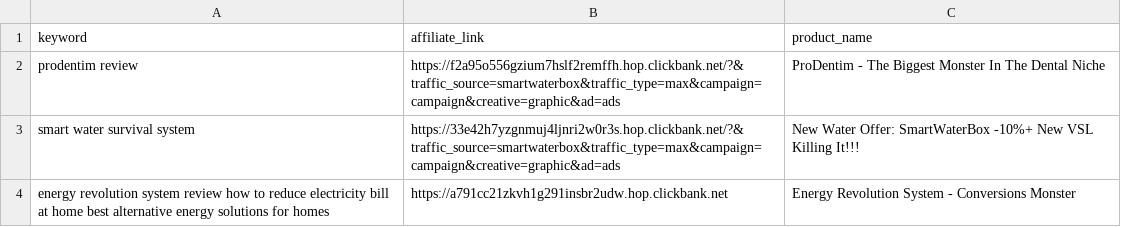
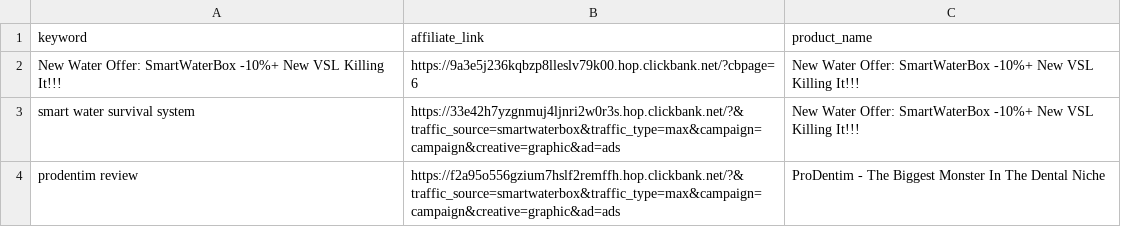
Before and after one commit to startknowledge/ultra-static-seo-engine, a CSV file: money-keywords.csv, drawn as a sheet.

Commit message:
🚀 update [skip ci]

```diff
--- a/money-keywords.csv
+++ b/money-keywords.csv
@@ -1,4 +1,4 @@
 keyword,affiliate_link,product_name
+New Water Offer: SmartWaterBox -10%+ New VSL Killing It!!!,https://9a3e5j236kqbzp8lleslv79k00.hop.clickbank.net/?cbpage=6,New Water Offer: SmartWaterBox -10%+ New VSL Killing It!!!
+smart water survival system,https://33e42h7yzgnmuj4ljnri2w0r3s.hop.clickbank.net/?&traffic_source=smartwaterbox&traffic_type=max&campaign=campaign&creative=graphic&ad=ads,New Water Offer: SmartWaterBox -10%+ New VSL Killing It!!!
 prodentim review,https://f2a95o556gzium7hslf2remffh.hop.clickbank.net/?&traffic_source=smartwaterbox&traffic_type=max&campaign=campaign&creative=graphic&ad=ads,ProDentim - The Biggest Monster In The Dental Niche
-smart water survival system,https://33e42h7yzgnmuj4ljnri2w0r3s.hop.clickbank.net/?&traffic_source=smartwaterbox&traffic_type=max&campaign=campaign&creative=graphic&ad=ads,New Water Offer: SmartWaterBox -10%+ New VSL Killing It!!!
-energy revolution system review  how to reduce electricity bill at home  best alternative energy solutions for homes,https://a791cc21zkvh1g291insbr2udw.hop.clickbank.net,Energy Revolution System - Conversions Monster
```
